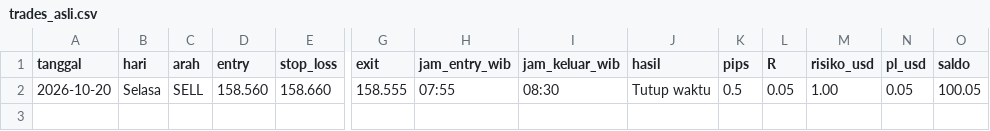
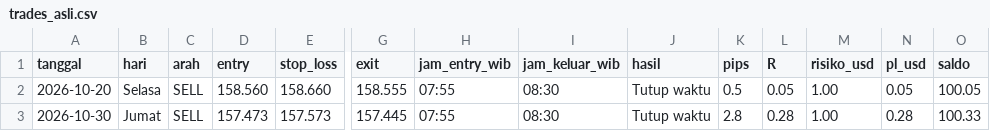
Before and after one commit to FokusHunter07/gotobi-bot, a CSV file: trades_asli.csv, drawn as a sheet; only a part is shown, gaps mark what is left out; rows hold the shown columns only; the diff names each change by its address in the sheet, - before the commit and + after, or states it on an @@ line.

```diff
--- a/trades_asli.csv
+++ b/trades_asli.csv
+row 3: 2026-10-30 | Jumat | SELL | 157.473 | 157.573 | 157.445 | 07:55 | 08:30 | Tutup waktu | 2.8 | 0.28 | 1.00 | 0.28 | 100.33
```
Also changed, not shown: trades.csv.
